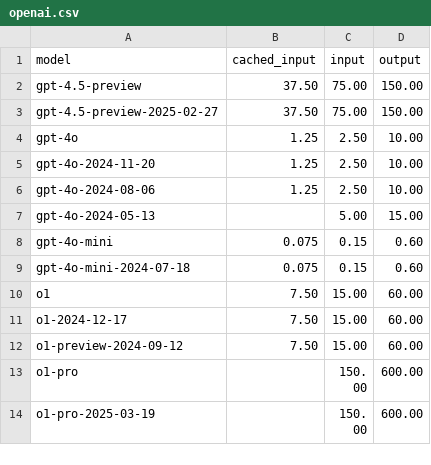
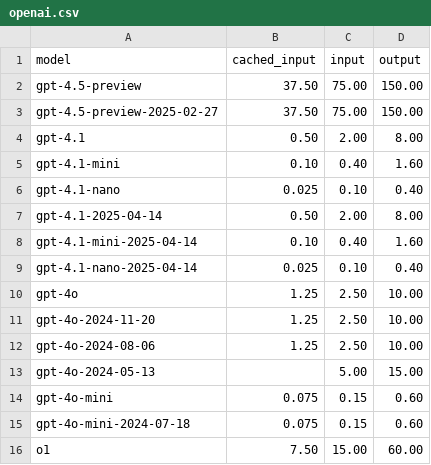
Before and after one commit to xx02al/ellmer, a CSV file: data-raw/openai.csv, drawn as a sheet; only a part is shown; the shorter side is filled out with more unchanged rows; the diff names each change by its address in the sheet, - before the commit and + after, or states it on an @@ line.

Commit message:
Updates for GPT 4.1 (#452)
* Update cost data
* Use nano in tests (where possible) to decrease latency

```diff
--- a/data-raw/openai.csv
+++ b/data-raw/openai.csv
+row 4: gpt-4.1 | 0.50 | 2.00 | 8.00
+row 5: gpt-4.1-mini | 0.10 | 0.40 | 1.60
+row 6: gpt-4.1-nano | 0.025 | 0.10 | 0.40
+row 7: gpt-4.1-2025-04-14 | 0.50 | 2.00 | 8.00
+row 8: gpt-4.1-mini-2025-04-14 | 0.10 | 0.40 | 1.60
+row 9: gpt-4.1-nano-2025-04-14 | 0.025 | 0.10 | 0.40
```
Also changed, not shown: 1 other file.
